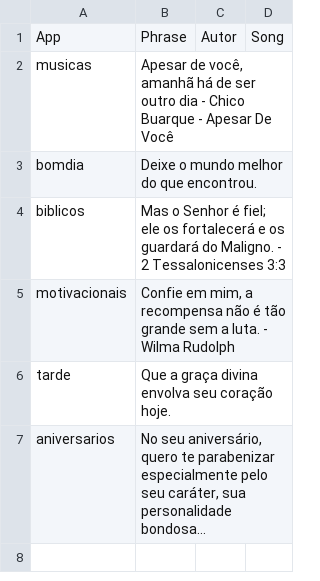
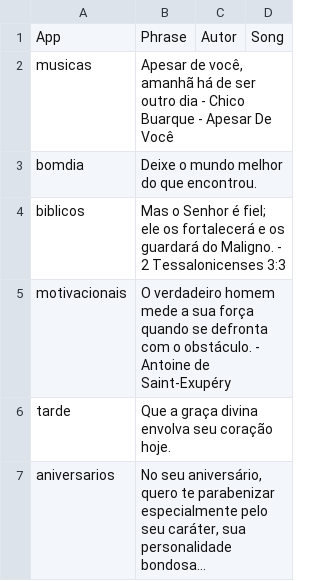
Before and after one commit to Luccas-Medina/automated_instagram_posts, a CSV file: images/captions.csv, drawn as a sheet; long unchanged cells end in ….

```diff
--- a/images/captions.csv
+++ b/images/captions.csv
@@ -4,3 +4,3 @@ bomdia,"Deixe o mundo melhor do que encontrou.",,
 biblicos,"Mas o Senhor é fiel; ele os fortalecerá e os guardará do Maligno. - 2 Tessalonicenses 3:3",,
-motivacionais,"Confie em mim, a recompensa não é tão grande sem a luta. - Wilma Rudolph",,
+motivacionais,"O verdadeiro homem mede a sua força quando se defronta com o obstáculo. - Antoine de Saint-Exupéry",,
 tarde,"Que a graça divina envolva seu coração hoje.",,
```
